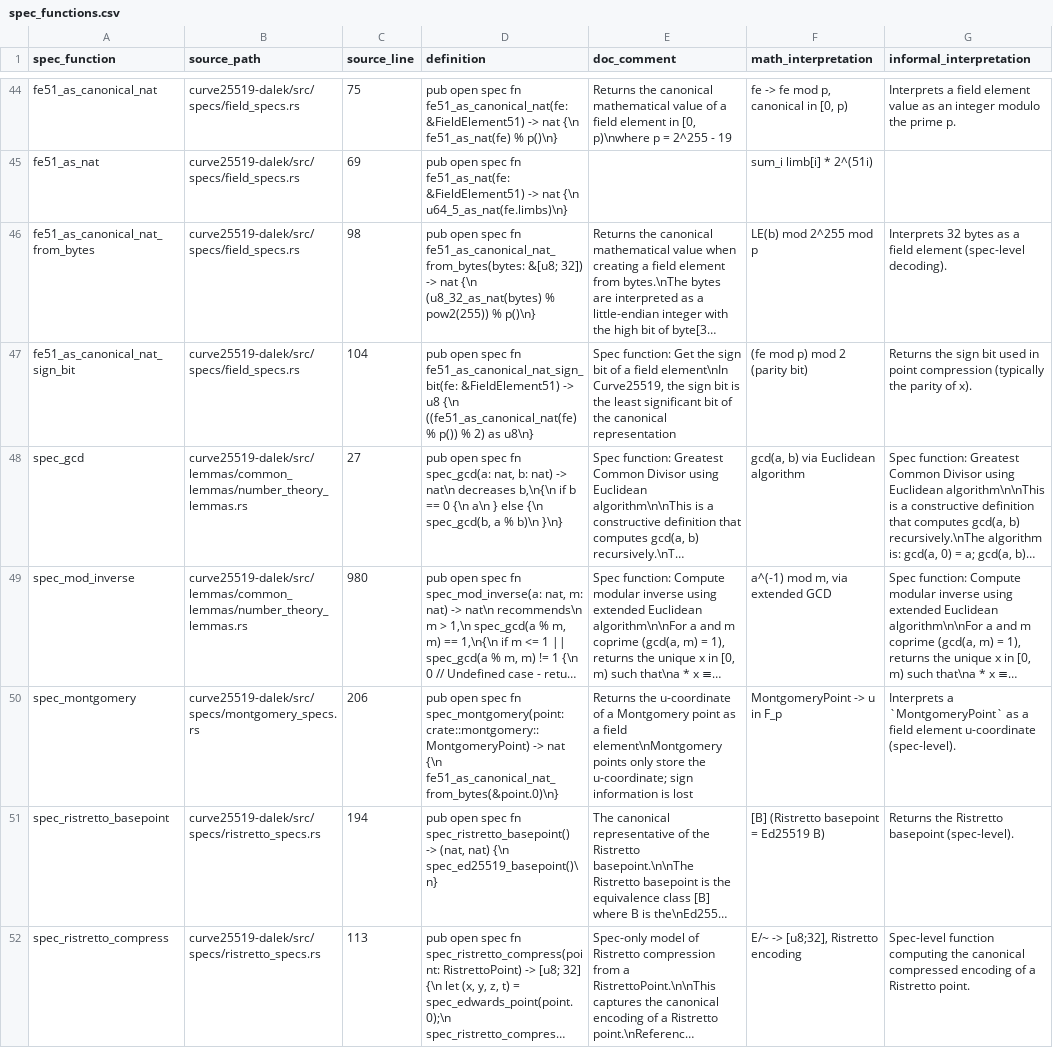
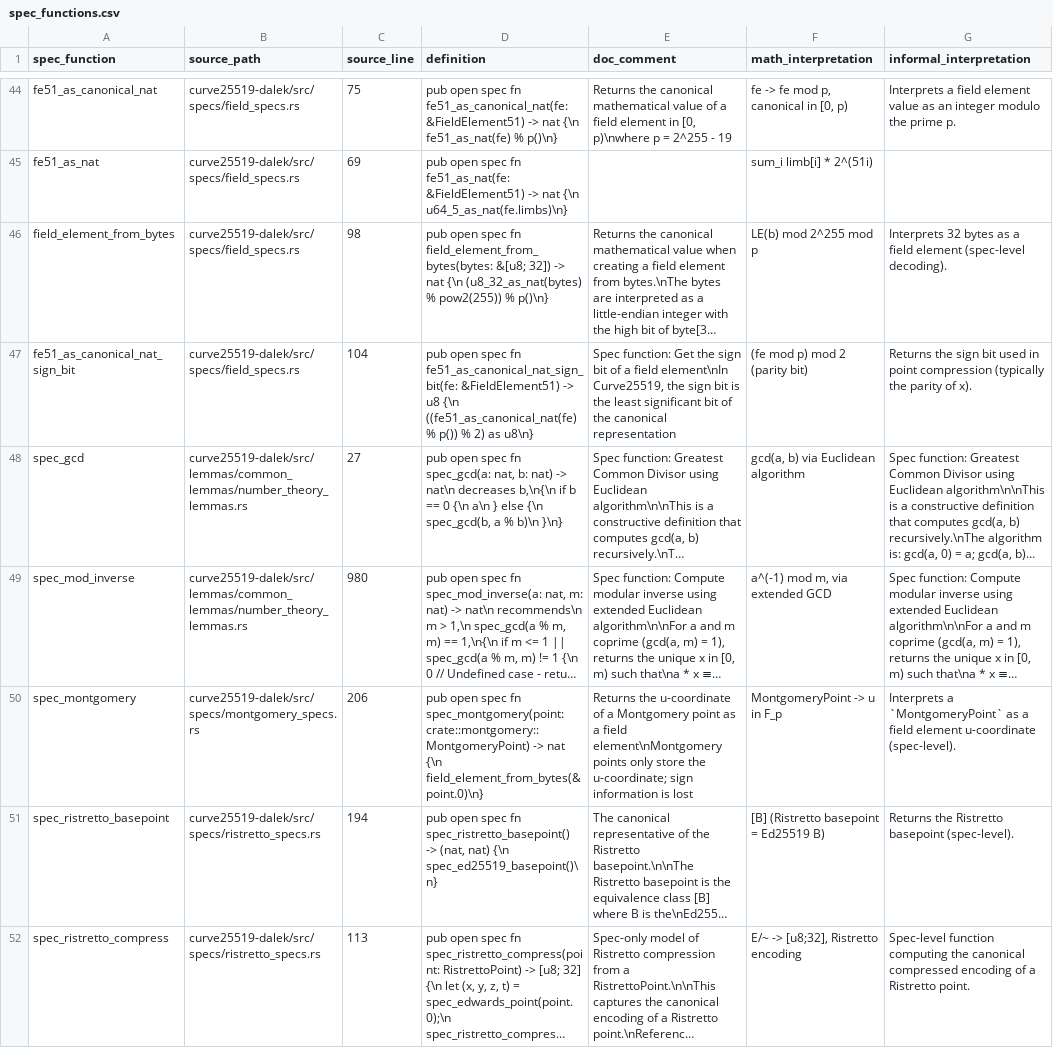
Before and after one commit to Beneficial-AI-Foundation/dalek-lite, a CSV file: data/libsignal_verus_specs/generated/spec_functions.csv, drawn as a sheet; only a part is shown, gaps mark what is left out; long unchanged cells end in …; the diff covers the shown part only; the diff names each change by its address in the sheet, - before the commit and + after, or states it on an @@ line.

Commit message:
PR comments

```diff
--- a/data/libsignal_verus_specs/generated/spec_functions.csv
+++ b/data/libsignal_verus_specs/generated/spec_functions.csv
-A46 (spec_function): fe51_as_canonical_nat_from_bytes
+A46 (spec_function): field_element_from_bytes
-D46 (definition): …spec fn fe51_as_canonical_nat_from_bytes(bytes: &[u8; 32])…
+D46 (definition): …spec fn field_element_from_bytes(bytes: &[u8; 32])…
-D50 (definition): …nat {\n fe51_as_canonical_nat_from_bytes(&point.0)\n}
+D50 (definition): …nat {\n field_element_from_bytes(&point.0)\n}
```
Also changed, not shown: 3 edited cells elsewhere in this file, 17 other files.
